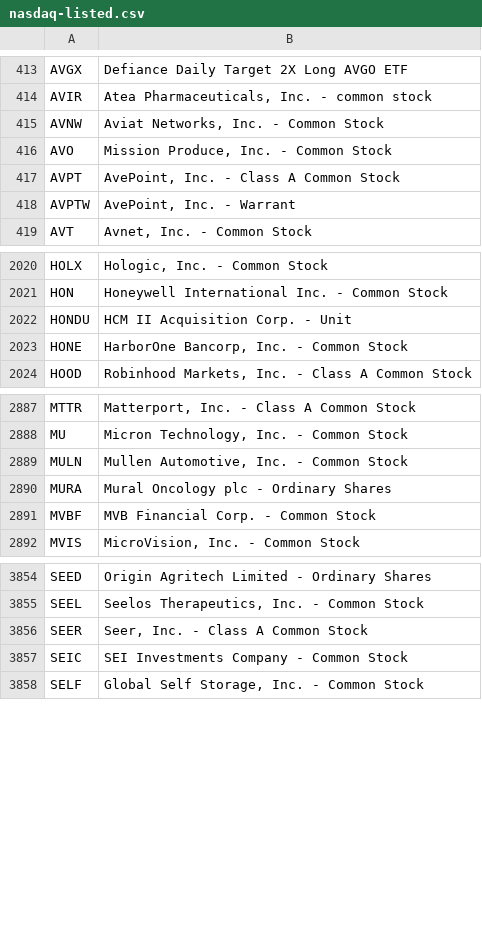
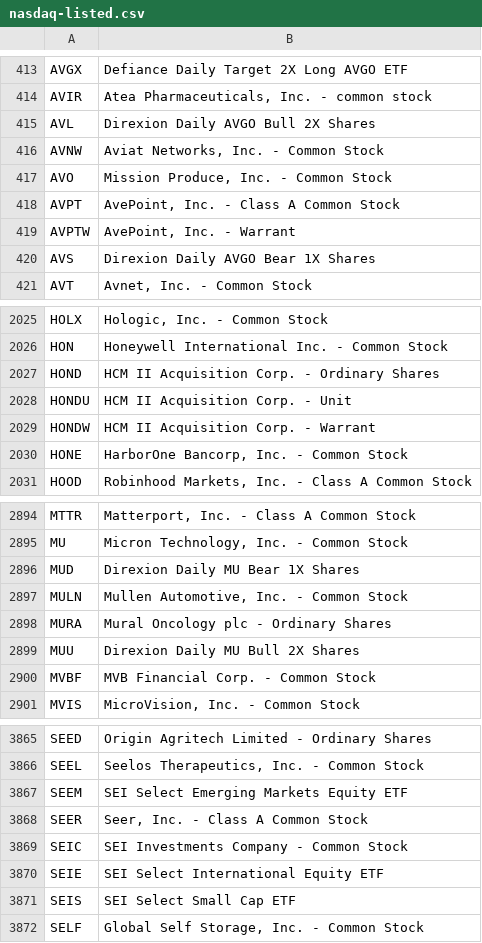
Before and after one commit to datasets/nasdaq-listings, a CSV file: data/nasdaq-listed.csv, drawn as a sheet; only a part is shown, gaps mark what is left out; the diff covers the shown part only; the diff names each change by its address in the sheet, - before the commit and + after, or states it on an @@ line.

```diff
--- a/data/nasdaq-listed.csv
+++ b/data/nasdaq-listed.csv
+row 415: AVL | Direxion Daily AVGO Bull 2X Shares
+row 420: AVS | Direxion Daily AVGO Bear 1X Shares
+row 2027: HOND | HCM II Acquisition Corp. - Ordinary Shares
+row 2029: HONDW | HCM II Acquisition Corp. - Warrant
+row 2896: MUD | Direxion Daily MU Bear 1X Shares
+row 2899: MUU | Direxion Daily MU Bull 2X Shares
+row 3867: SEEM | SEI Select Emerging Markets Equity ETF
+row 3870: SEIE | SEI Select International Equity ETF
+row 3871: SEIS | SEI Select Small Cap ETF
```
Also changed, not shown: 8 added rows and 1 edited cell elsewhere in this file, data/nasdaq-listed-symbols.csv.
